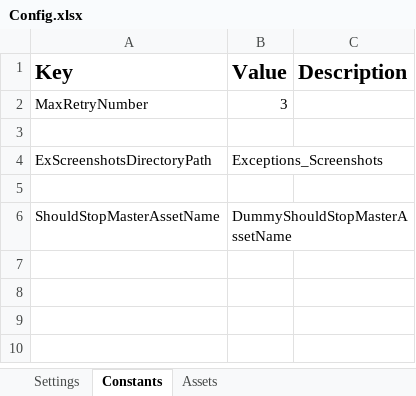
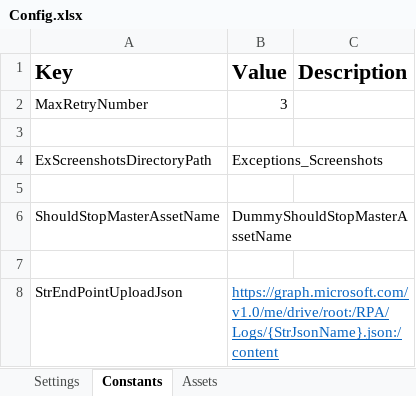
Before and after one commit to AlejoBustos12/PIX_PT, an Excel workbook: Data/Config.xlsx, sheet Constants, drawn as a sheet; values as stored, in another font and other column widths than the file's, no borders; the diff names each change by its address in the sheet, - before the commit and + after, or states it on an @@ line.

```diff
--- a/Data/Config.xlsx (sheet Constants)
+++ b/Data/Config.xlsx (sheet Constants)
+row 7: (empty)
+row 8: StrEndPointUploadJson | https://graph.microsoft.com/v1.0/me/drive/root:/RPA/Logs/{StrJsonName}.json:/content
```
Also changed, not shown: sheet Settings.
